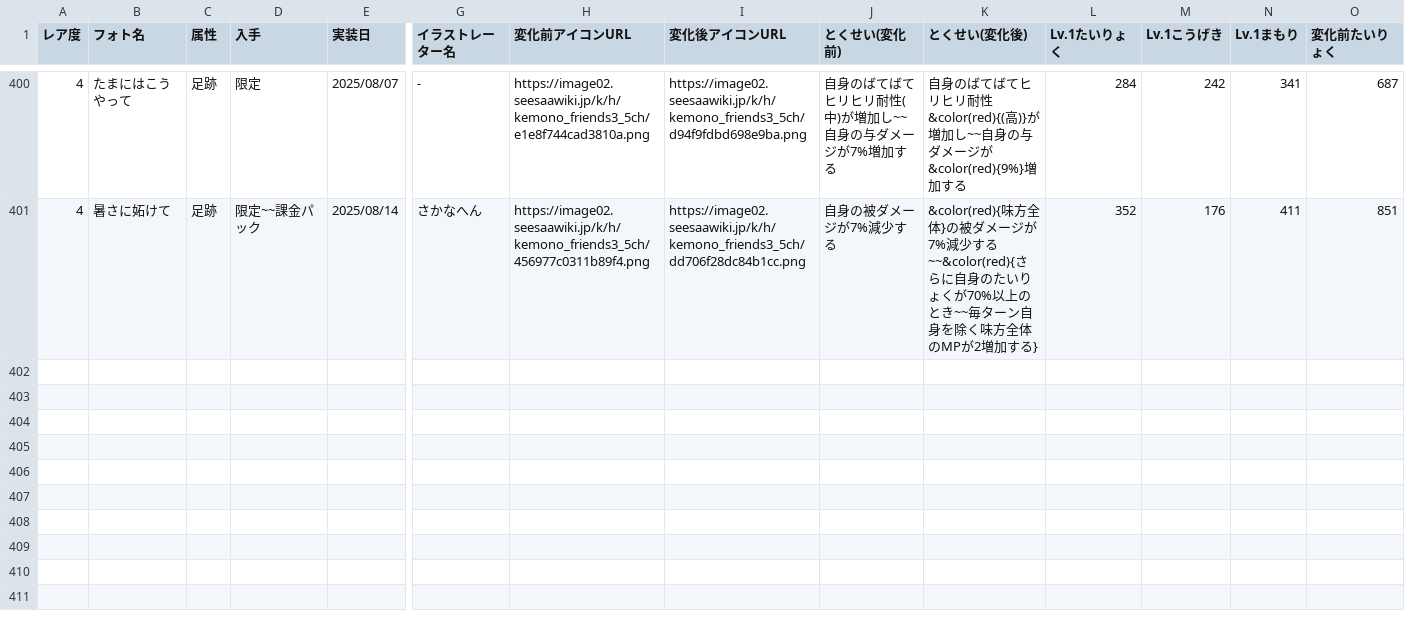
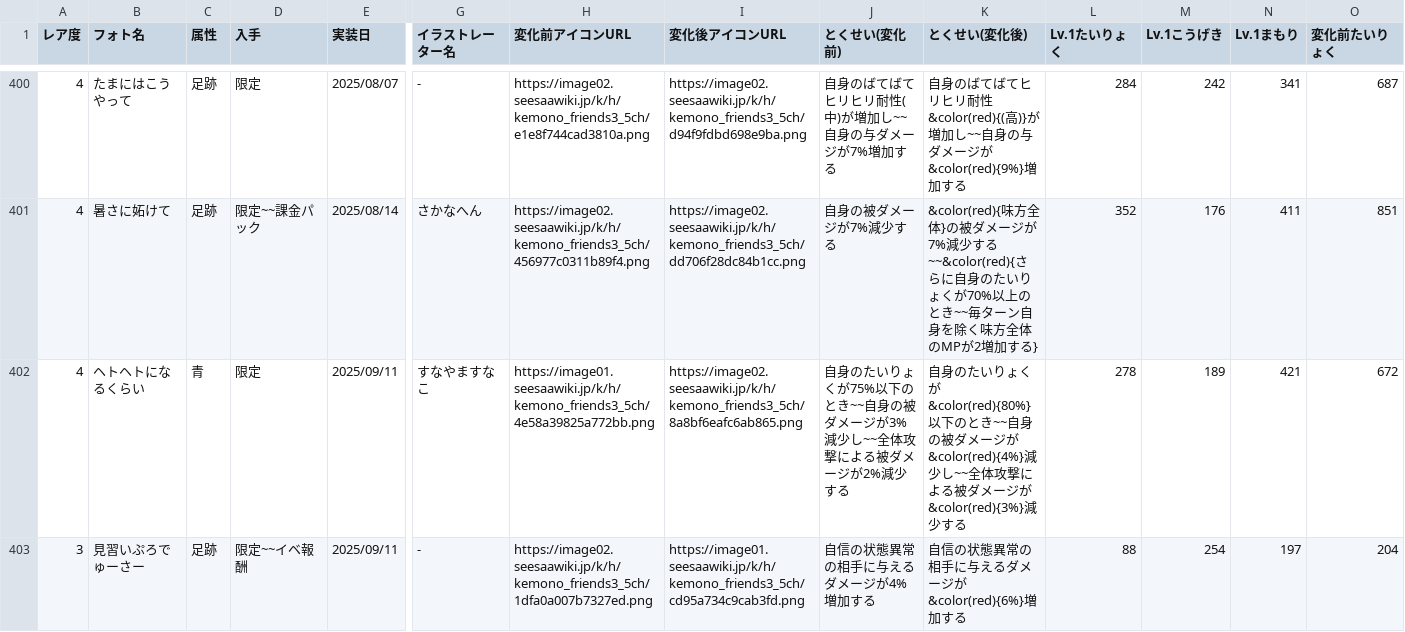
Before and after one commit to reamkf/wiki-nanodesu, a CSV file: csv/フォトデータ.csv, drawn as a sheet; only a part is shown, gaps mark what is left out; rows hold the shown columns only; the diff names each change by its address in the sheet, - before the commit and + after, or states it on an @@ line.

```diff
--- a/csv/フォトデータ.csv
+++ b/csv/フォトデータ.csv
+row 402: 4 | ヘトヘトになるくらい | 青 | 限定 | 2025/09/11 | すなやますなこ | https://image01.seesaawiki.jp/k/h/kemono_friends3_5ch/4e58a39825a772bb.png | https://image02.seesaawiki.jp/k/h/kemono_friends3_5ch/8a8bf6eafc6ab865.png | 自身のたいりょくが75%以下のとき~~自身の被ダメージが3%減少し~~全体攻撃による被ダメージが2%減少する | 自身のたいりょくが&color(red){80%}以下のとき~~自身の被ダメージが&color(red){4%}減少し~~全体攻撃による被ダメージが&color(red){3%}減少する | 278 | 189 | 421 | 672
+row 403: 3 | 見習いぷろでゅーさー | 足跡 | 限定~~イベ報酬 | 2025/09/11 | - | https://image02.seesaawiki.jp/k/h/kemono_friends3_5ch/1dfa0a007b7327ed.png | https://image01.seesaawiki.jp/k/h/kemono_friends3_5ch/cd95a734c9cab3fd.png | 自信の状態異常の相手に与えるダメージが4%増加する | 自信の状態異常の相手に与えるダメージが&color(red){6%}増加する | 88 | 254 | 197 | 204
```
Also changed, not shown: csv/スキル別フレンズ一覧.csv, csv/フレンズデータ.csv, 2 other files.
